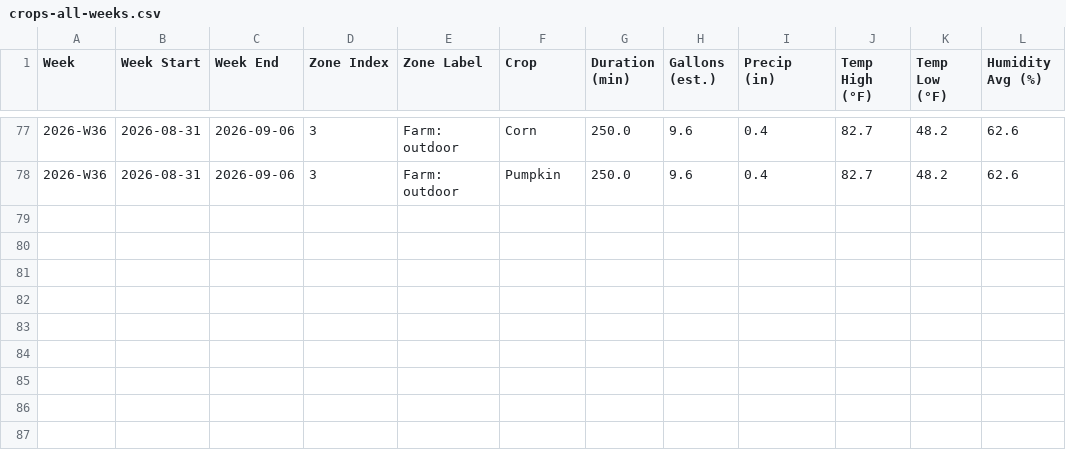
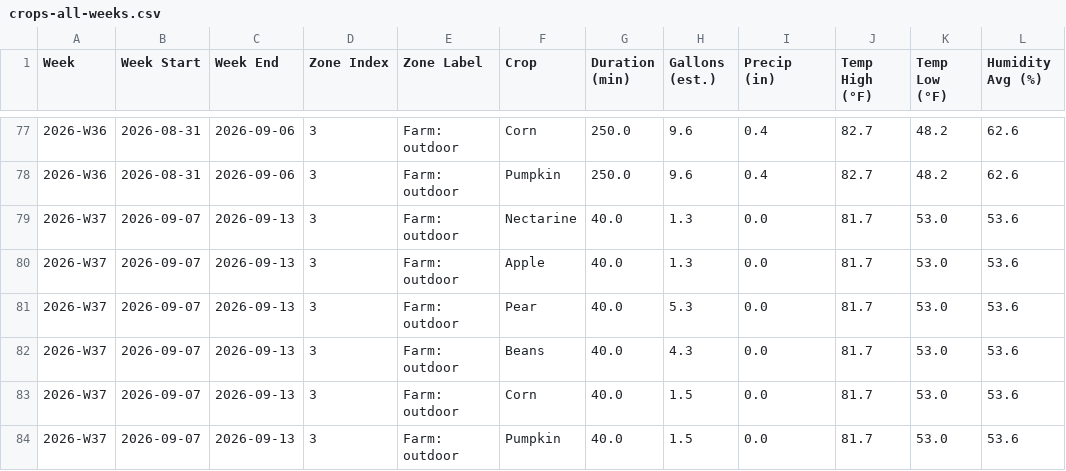
Before and after one commit to townsite-urban-farm/tuf-irrigation-data, a CSV file: reports/crops-all-weeks.csv, drawn as a sheet; only a part is shown, gaps mark what is left out.

```diff
--- a/reports/crops-all-weeks.csv
+++ b/reports/crops-all-weeks.csv
@@ -78 +78,7 @@ Week,Week Start,Week End,Zone Index,Zone Label,Crop,Duration (min),Gallons (est.
 2026-W36,2026-08-31,2026-09-06,3,Farm: outdoor,Pumpkin,250.0,9.6,0.4,82.7,48.2,62.6
+2026-W37,2026-09-07,2026-09-13,3,Farm: outdoor,Nectarine,40.0,1.3,0.0,81.7,53.0,53.6
+2026-W37,2026-09-07,2026-09-13,3,Farm: outdoor,Apple,40.0,1.3,0.0,81.7,53.0,53.6
+2026-W37,2026-09-07,2026-09-13,3,Farm: outdoor,Pear,40.0,5.3,0.0,81.7,53.0,53.6
+2026-W37,2026-09-07,2026-09-13,3,Farm: outdoor,Beans,40.0,4.3,0.0,81.7,53.0,53.6
+2026-W37,2026-09-07,2026-09-13,3,Farm: outdoor,Corn,40.0,1.5,0.0,81.7,53.0,53.6
+2026-W37,2026-09-07,2026-09-13,3,Farm: outdoor,Pumpkin,40.0,1.5,0.0,81.7,53.0,53.6
```
Also changed, not shown: reports/all-weeks.csv, 4 other files.
